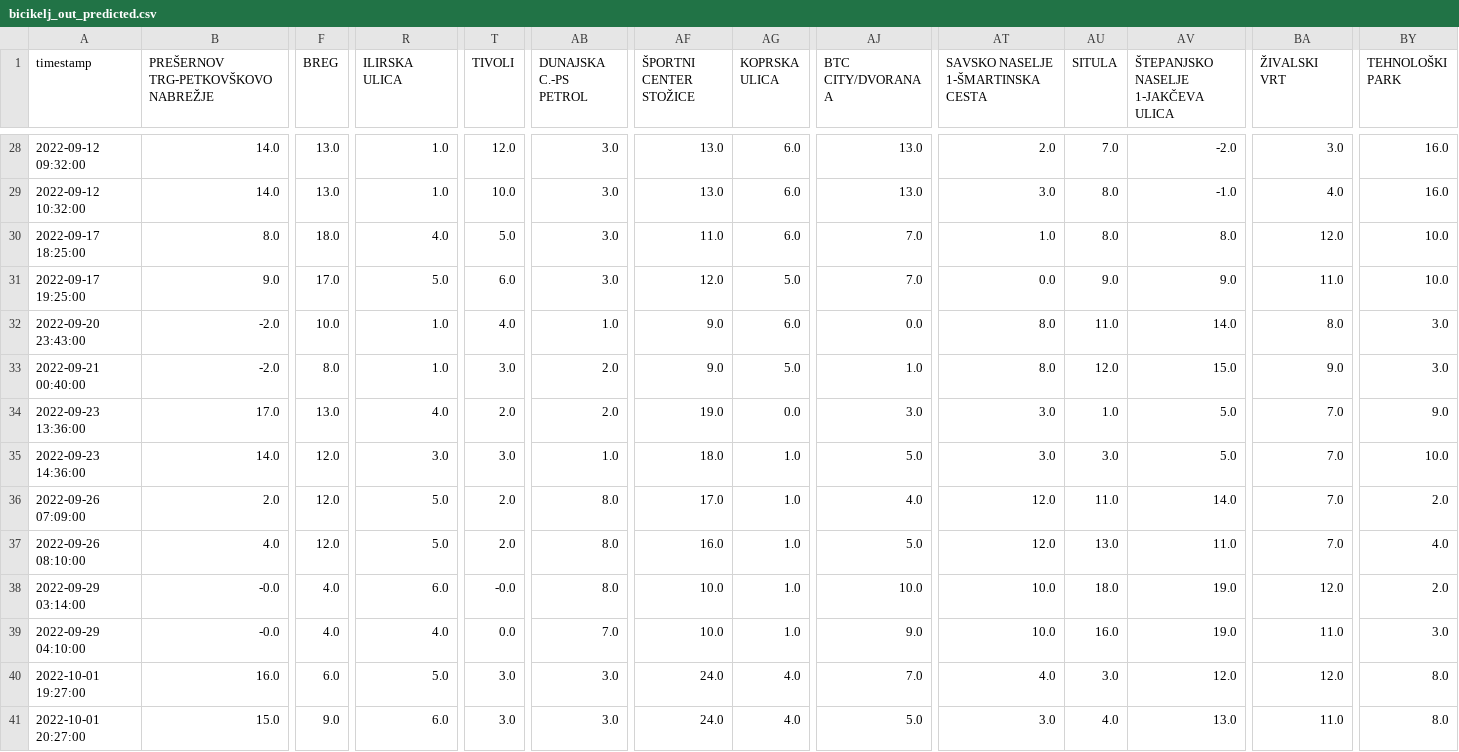
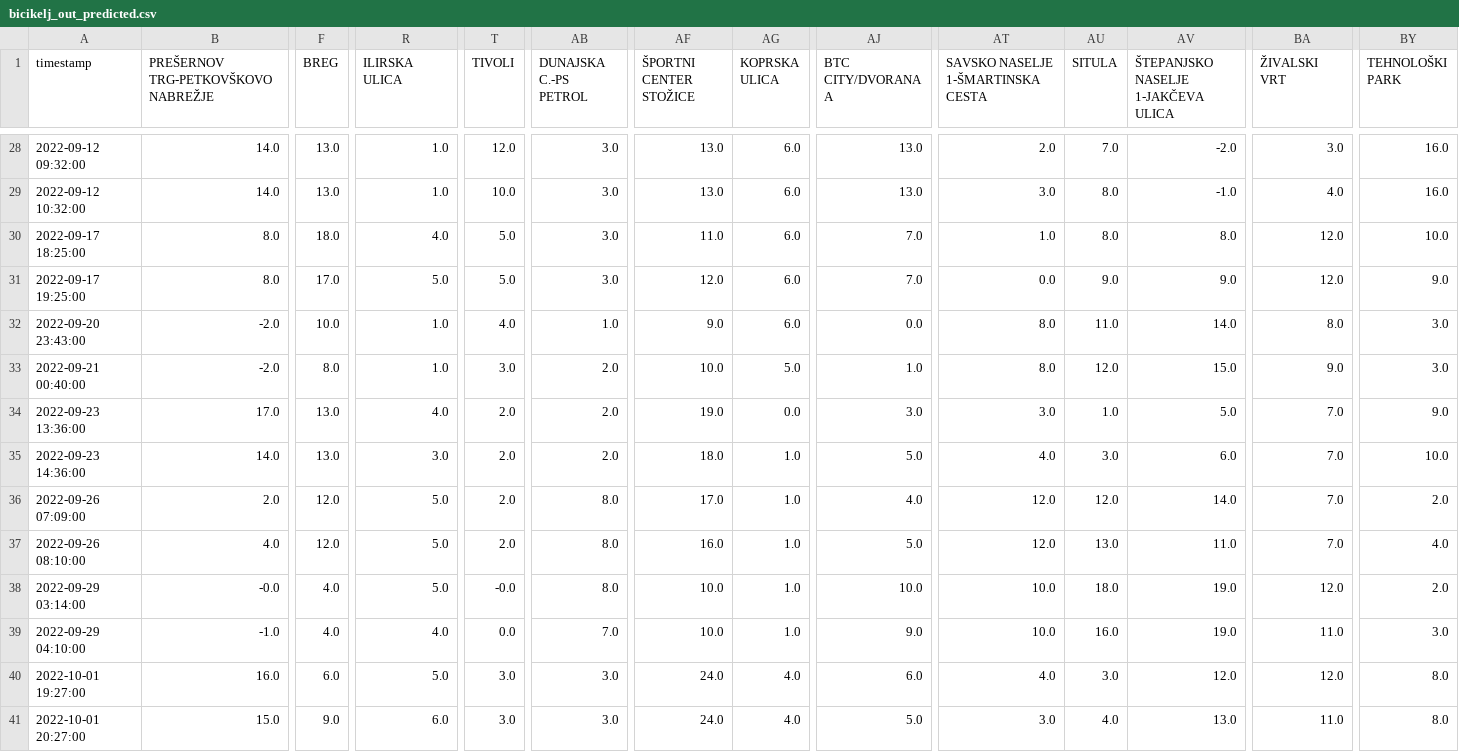
Before and after one commit to Zan-Infdata/bicikelj-UOZP, a CSV file: result/bicikelj_out_predicted.csv, drawn as a sheet; only a part is shown, gaps mark what is left out; the diff covers the shown part only; the diff names each change by its address in the sheet, - before the commit and + after, or states it on an @@ line.

```diff
--- a/result/bicikelj_out_predicted.csv
+++ b/result/bicikelj_out_predicted.csv
-B31: 9.0
+B31: 8.0
-T31 (TIVOLI): 6.0
+T31 (TIVOLI): 5.0
-AG31 (KOPRSKA ULICA): 5.0
+AG31 (KOPRSKA ULICA): 6.0
-BA31 (ŽIVALSKI VRT): 11.0
+BA31 (ŽIVALSKI VRT): 12.0
-BY31 (TEHNOLOŠKI PARK): 10.0
+BY31 (TEHNOLOŠKI PARK): 9.0
-AF33 (ŠPORTNI CENTER STOŽICE): 9.0
+AF33 (ŠPORTNI CENTER STOŽICE): 10.0
-F35 (BREG): 12.0
+F35 (BREG): 13.0
-T35 (TIVOLI): 3.0
+T35 (TIVOLI): 2.0
-AB35 (DUNAJSKA C.-PS PETROL): 1.0
+AB35 (DUNAJSKA C.-PS PETROL): 2.0
-AT35: 3.0
+AT35: 4.0
-AV35: 5.0
+AV35: 6.0
-AU36 (SITULA): 11.0
+AU36 (SITULA): 12.0
-R38 (ILIRSKA ULICA): 6.0
+R38 (ILIRSKA ULICA): 5.0
-B39: -0.0
+B39: -1.0
-AJ40 (BTC CITY/DVORANA A): 7.0
+AJ40 (BTC CITY/DVORANA A): 6.0
```
Also changed, not shown: 20 edited cells elsewhere in this file, 1 other file.
